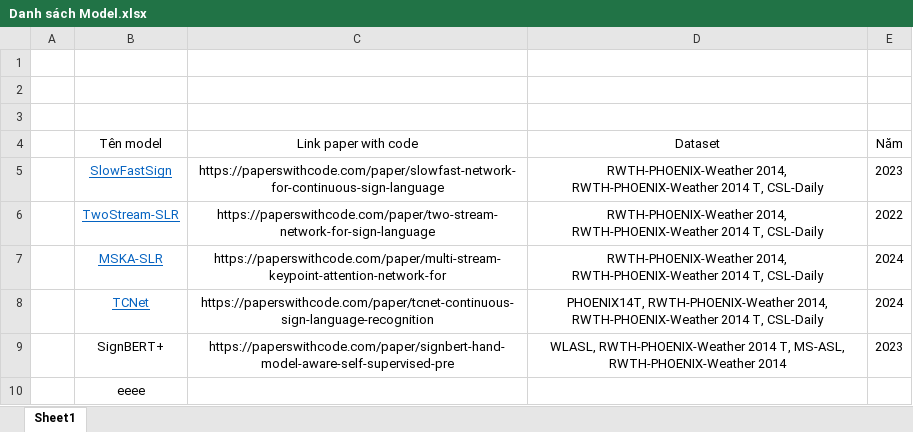
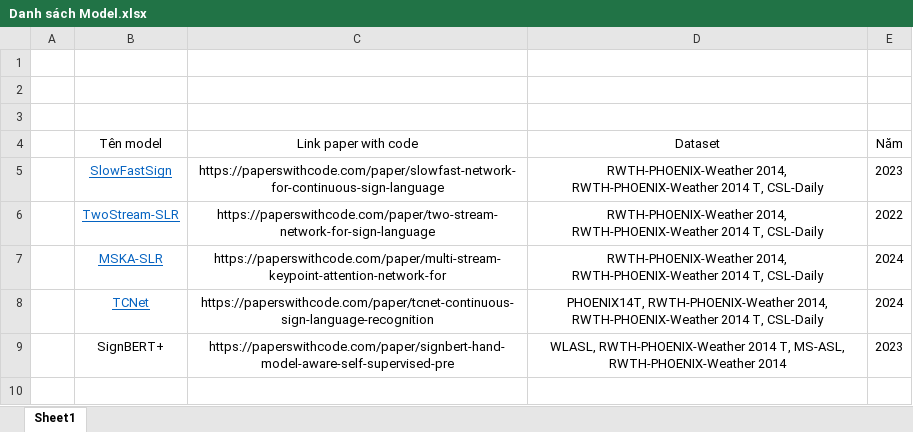
Before and after one commit to Kano117/Sign-Language-Recognition, an Excel workbook: Danh sách Model.xlsx, sheet Sheet1, drawn as a sheet; values as stored, in another font and other column widths than the file's, no borders; the diff names each change by its address in the sheet, - before the commit and + after, or states it on an @@ line.

Commit message:
Update Danh sách Model.xlsx

```diff
--- a/Danh sách Model.xlsx (sheet Sheet1)
+++ b/Danh sách Model.xlsx (sheet Sheet1)
-row 10:  | eeee
```
